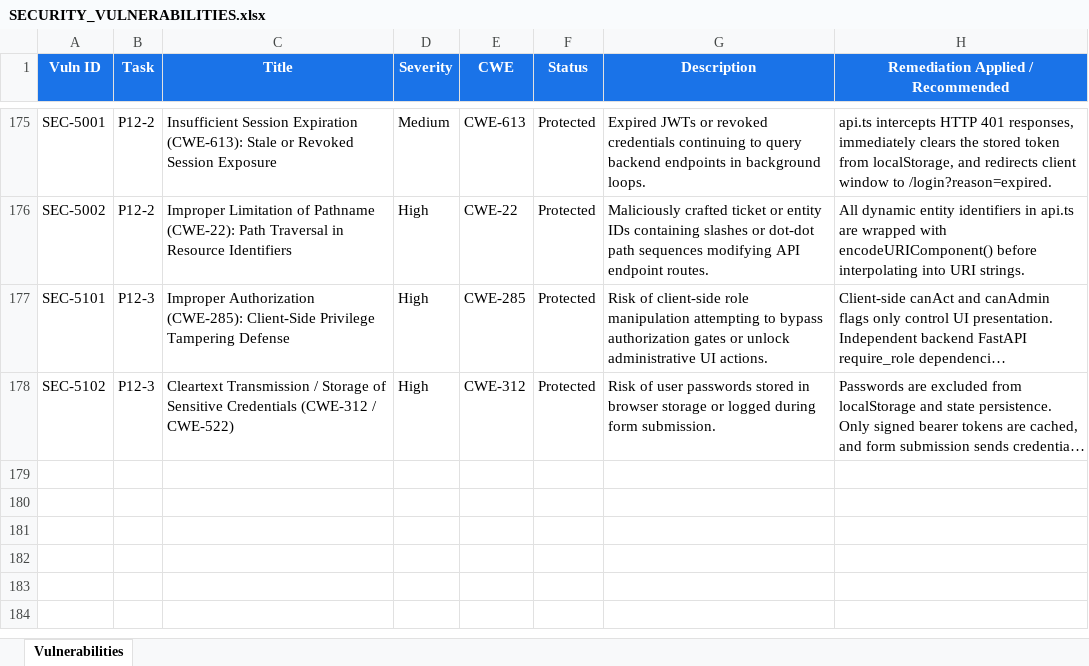
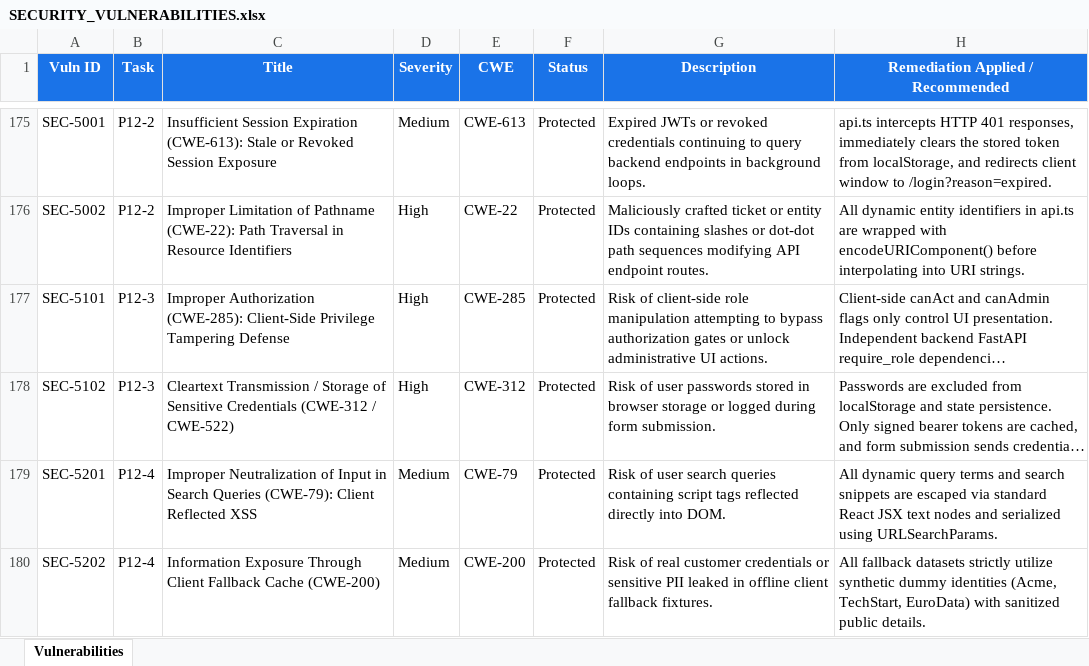
Before and after one commit to lokesh-repaka/CloudDesk, an Excel workbook: docs/SECURITY_VULNERABILITIES.xlsx, sheet Vulnerabilities, drawn as a sheet; only a part is shown, gaps mark what is left out; long unchanged cells end in …; values as stored, in another font and other column widths than the file's, no borders; the diff names each change by its address in the sheet, - before the commit and + after, or states it on an @@ line.

Commit message:
feat(frontend): Read-only list pages (P12-4)
- Wired read-only console list views to typed API client in frontend/lib/api.ts
- Tickets (/tickets): dynamic fetching via api.tickets.list(), status/severity/text filtering, EmptyState, and direct links to ticket detail
- Customers (/customers): dynamic fetching via api.customers.list(), search filtering, plan badges, and 360 dossier links
- Knowledge Base (/knowledge): hybrid semantic RAG search via api.knowledge.search(), article cards, chunk tags, and clear search action
- Escalations (/escalations): role-aware queue listing via api.escalations.list(), status filters, and AC-054 viewer badge
- Agents (/agents): dynamic topology and specialist agent cards via api.agents.getTopology()
- Audit Logs (/audit): immutable audit trail table with action filter and refresh
- Dashboard (/dashboard): real-time metrics cards for tickets, approvals, and escalations
- Comprehensive unit tests in tests/unit/test_frontend_read_pages.py (820 total tests passing)
- Housekeeping: updated docs/TASKS.md, docs/MEMORY.md, docs/TEST_CASES.xlsx (TC-812..TC-820), and docs/SECURITY_VULNERABILITIES.xlsx (SEC-5201..SEC-5202)

```diff
--- a/docs/SECURITY_VULNERABILITIES.xlsx (sheet Vulnerabilities)
+++ b/docs/SECURITY_VULNERABILITIES.xlsx (sheet Vulnerabilities)
+row 179: SEC-5201 | P12-4 | Improper Neutralization of Input in Search Queries (CWE-79): Client Reflected XSS | Medium | CWE-79 | Protected | Risk of user search queries containing script tags reflected directly into DOM. | All dynamic query terms and search snippets are escaped via standard React JSX text nodes and serialized using URLSearchParams.
+row 180: SEC-5202 | P12-4 | Information Exposure Through Client Fallback Cache (CWE-200) | Medium | CWE-200 | Protected | Risk of real customer credentials or sensitive PII leaked in offline client fallback fixtures. | All fallback datasets strictly utilize synthetic dummy identities (Acme, TechStart, EuroData) with sanitized public details.
```
Also changed, not shown: docs/TEST_CASES.xlsx, 10 other files.
